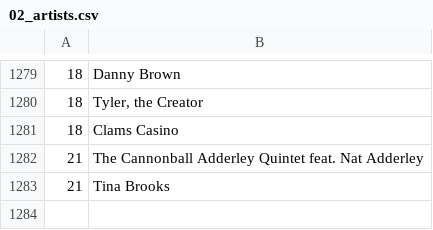
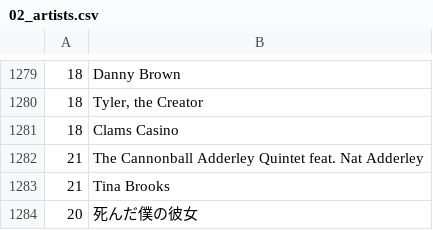
Before and after one commit to dbeley/playlist-versioning, a CSV file: files/02_artists.csv, drawn as a sheet; only a part is shown, gaps mark what is left out.

```diff
--- a/files/02_artists.csv
+++ b/files/02_artists.csv
@@ -1283 +1283,2 @@
 21;Tina Brooks
+20;死んだ僕の彼女
```
Also changed, not shown: files/04_result-mplaylist.csv, 10 other files.
